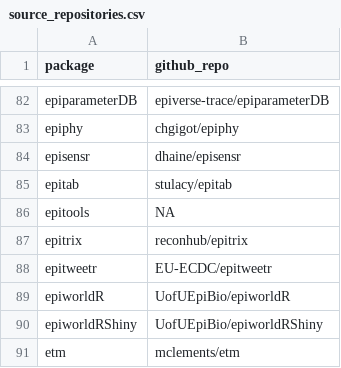
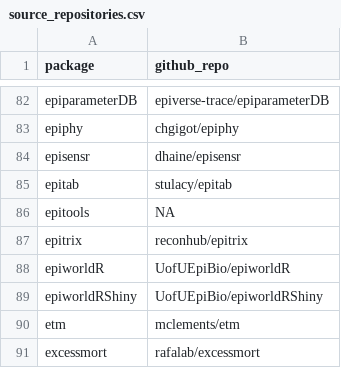
Before and after one commit to cran-task-views/Epidemiology, a CSV file: data/source_repositories.csv, drawn as a sheet; only a part is shown, gaps mark what is left out; the shorter side is filled out with more unchanged rows; the diff names each change by its address in the sheet, - before the commit and + after, or states it on an @@ line.

Commit message:
Remove epitweetr package from task view
Given the state of the twitter API, it is unlikely to ever come back in a useful form

```diff
--- a/data/source_repositories.csv
+++ b/data/source_repositories.csv
-row 88: epitweetr | EU-ECDC/epitweetr
```
Also changed, not shown: 2 other files.
